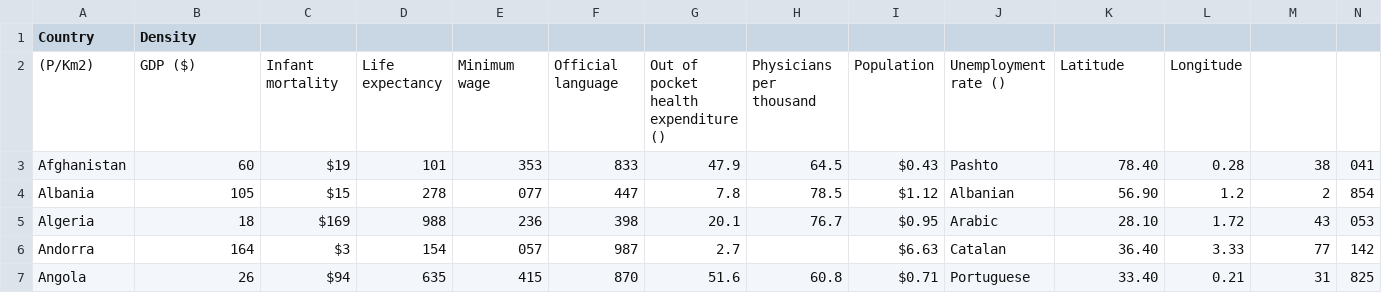
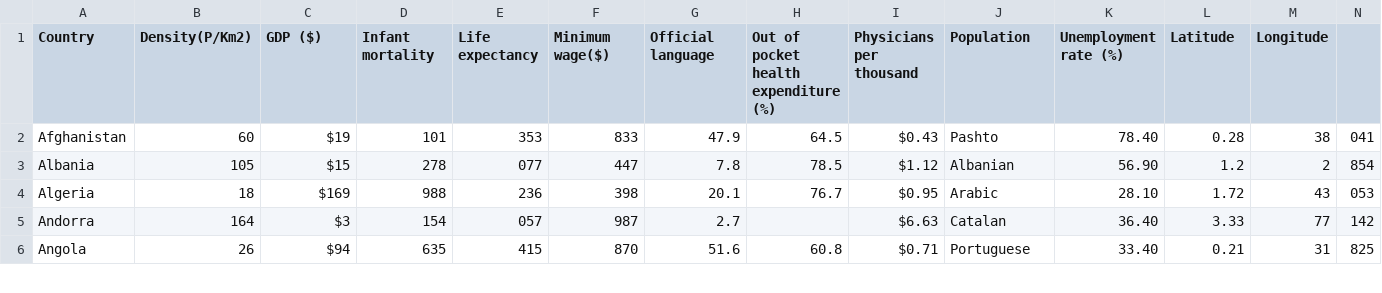
Before and after one commit to shaileshwaren/FIT3179, a CSV file: Assignment2/world-data-2023.csv, drawn as a sheet; only a part is shown; rows hold the shown columns only; the diff names each change by its address in the sheet, - before the commit and + after, or states it on an @@ line.

Commit message:
Update world-data-2023.csv

```diff
--- a/Assignment2/world-data-2023.csv
+++ b/Assignment2/world-data-2023.csv
-B1: Density
+B1: Density(P/Km2)
-C1: (empty)
+C1: GDP ($)
-D1: (empty)
+D1: Infant mortality
-E1: (empty)
+E1: Life expectancy
-F1: (empty)
+F1: Minimum wage($)
-G1: (empty)
+G1: Official language
-H1: (empty)
+H1: Out of pocket health expenditure (%)
-I1: (empty)
+I1: Physicians per thousand
-J1: (empty)
+J1: Population
-K1: (empty)
+K1: Unemployment rate (%)
-L1: (empty)
+L1: Latitude
-M1: (empty)
+M1: Longitude
-row 2: (P/Km2) | GDP ($) | Infant mortality | Life expectancy | Minimum wage | Official language | Out of pocket health expenditure () | Physicians per thousand | Population | Unemployment rate () | Latitude | Longitude
```
